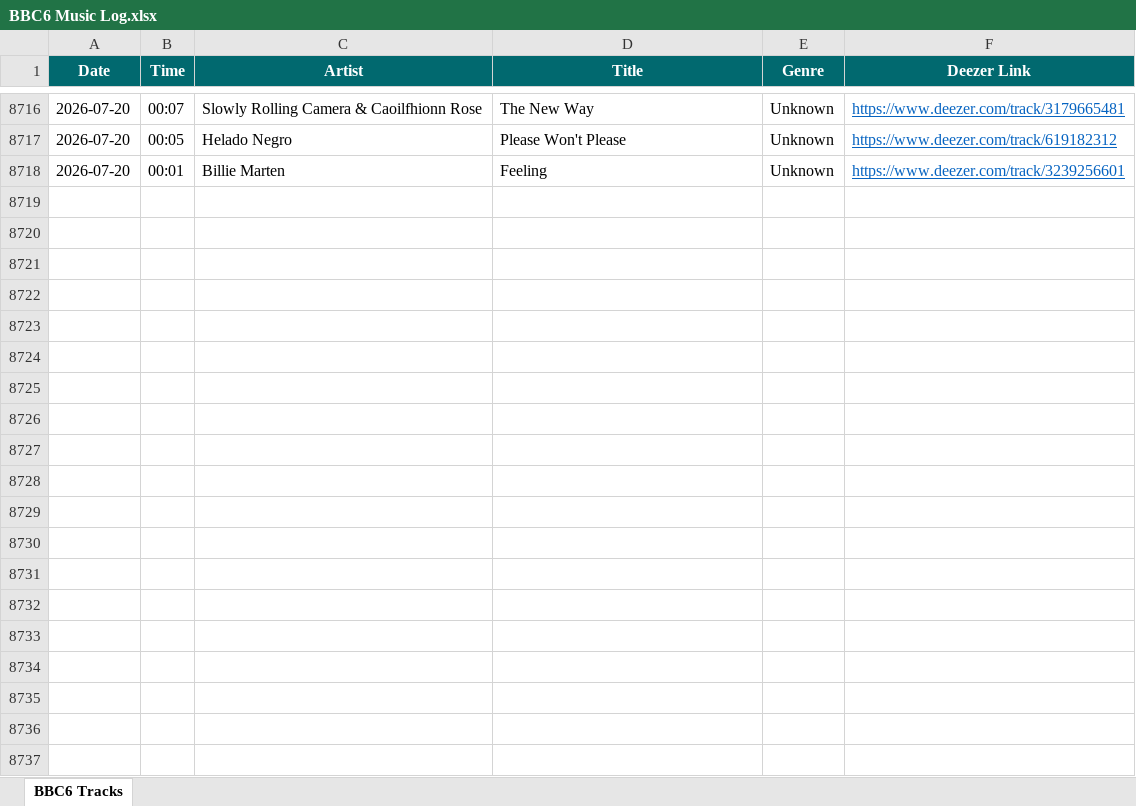
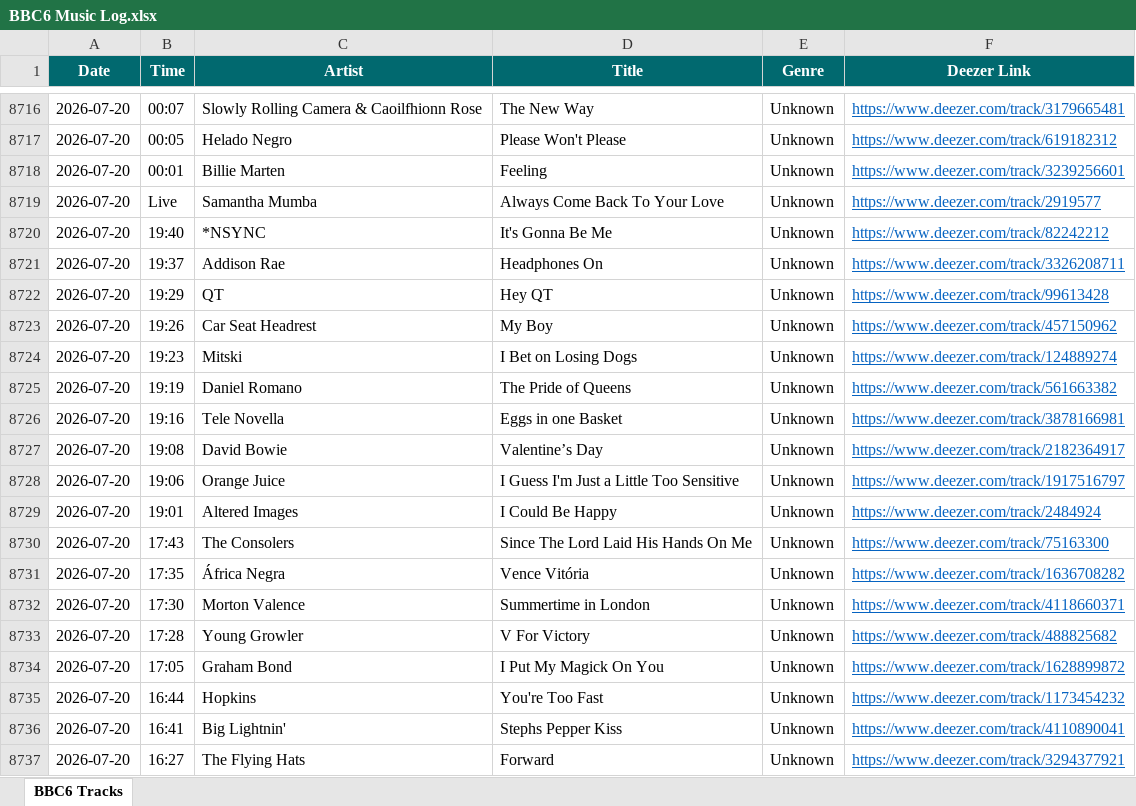
Before and after one commit to loliberri/BBC_Radio_Playlist_Generator, an Excel workbook: output/BBC6 Music Log.xlsx, sheet BBC6 Tracks, drawn as a sheet; only a part is shown, gaps mark what is left out; values as stored, in another font and other column widths than the file's, no borders; the diff covers the shown part only; the diff names each change by its address in the sheet, - before the commit and + after, or states it on an @@ line.

```diff
--- a/output/BBC6 Music Log.xlsx (sheet BBC6 Tracks)
+++ b/output/BBC6 Music Log.xlsx (sheet BBC6 Tracks)
+row 8719: 2026-07-20 | Live | Samantha Mumba | Always Come Back To Your Love | Unknown | https://www.deezer.com/track/2919577
+row 8720: 2026-07-20 | 19:40 | *NSYNC | It's Gonna Be Me | Unknown | https://www.deezer.com/track/82242212
+row 8721: 2026-07-20 | 19:37 | Addison Rae | Headphones On | Unknown | https://www.deezer.com/track/3326208711
+row 8722: 2026-07-20 | 19:29 | QT | Hey QT | Unknown | https://www.deezer.com/track/99613428
+row 8723: 2026-07-20 | 19:26 | Car Seat Headrest | My Boy | Unknown | https://www.deezer.com/track/457150962
+row 8724: 2026-07-20 | 19:23 | Mitski | I Bet on Losing Dogs | Unknown | https://www.deezer.com/track/124889274
+row 8725: 2026-07-20 | 19:19 | Daniel Romano | The Pride of Queens | Unknown | https://www.deezer.com/track/561663382
+row 8726: 2026-07-20 | 19:16 | Tele Novella | Eggs in one Basket | Unknown | https://www.deezer.com/track/3878166981
+row 8727: 2026-07-20 | 19:08 | David Bowie | Valentine’s Day | Unknown | https://www.deezer.com/track/2182364917
+row 8728: 2026-07-20 | 19:06 | Orange Juice | I Guess I'm Just a Little Too Sensitive | Unknown | https://www.deezer.com/track/1917516797
+row 8729: 2026-07-20 | 19:01 | Altered Images | I Could Be Happy | Unknown | https://www.deezer.com/track/2484924
+row 8730: 2026-07-20 | 17:43 | The Consolers | Since The Lord Laid His Hands On Me | Unknown | https://www.deezer.com/track/75163300
+row 8731: 2026-07-20 | 17:35 | África Negra | Vence Vitória | Unknown | https://www.deezer.com/track/1636708282
+row 8732: 2026-07-20 | 17:30 | Morton Valence | Summertime in London | Unknown | https://www.deezer.com/track/4118660371
+row 8733: 2026-07-20 | 17:28 | Young Growler | V For Victory | Unknown | https://www.deezer.com/track/488825682
+row 8734: 2026-07-20 | 17:05 | Graham Bond | I Put My Magick On You | Unknown | https://www.deezer.com/track/1628899872
+row 8735: 2026-07-20 | 16:44 | Hopkins | You're Too Fast | Unknown | https://www.deezer.com/track/1173454232
+row 8736: 2026-07-20 | 16:41 | Big Lightnin' | Stephs Pepper Kiss | Unknown | https://www.deezer.com/track/4110890041
+row 8737: 2026-07-20 | 16:27 | The Flying Hats | Forward | Unknown | https://www.deezer.com/track/3294377921
```
Also changed, not shown: 58 added rows elsewhere in this sheet, 2 other files.
